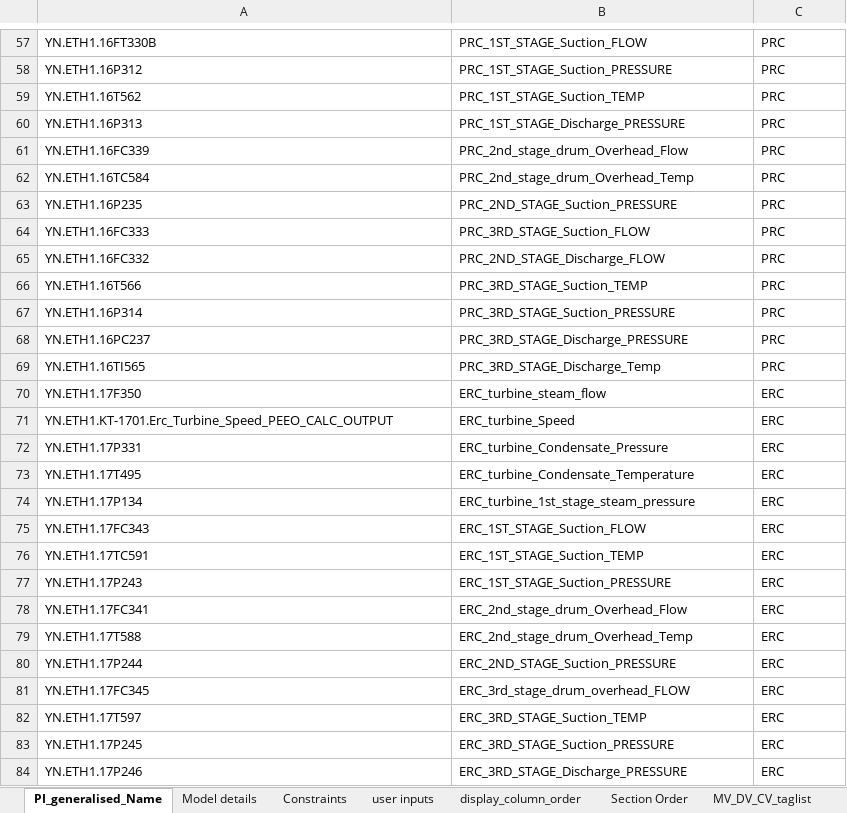
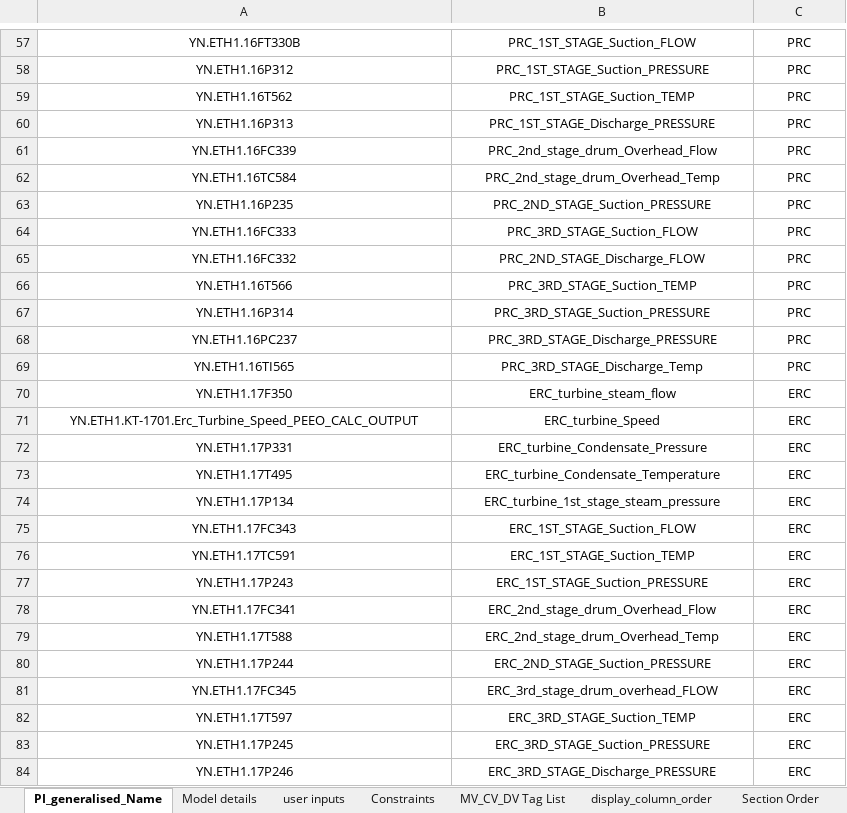
Before and after one commit to Ankur-Yadav09/SoftSensor-Intelligence-Platform, an Excel workbook: Data/Config_file.xlsx, sheet PI_generalised_Name, drawn as a sheet; only a part is shown, gaps mark what is left out; values as stored, in another font and other column widths than the file's, no borders; the diff covers the shown part only; the diff names each change by its address in the sheet, - before the commit and + after, or states it on an @@ line.

```diff
--- a/Data/Config_file.xlsx (sheet PI_generalised_Name)
+++ b/Data/Config_file.xlsx (sheet PI_generalised_Name)
-sheet tab: MV_DV_CV_taglist
@@ sheet tab order changed: PI_generalised_Name | Model details | user inputs | Constraints | MV_CV_DV Tag List | display_column_order | Section Order @@
-A57:C84 alignment: left
+A57:C84 alignment: center
```
Also changed, not shown: 1 edited cell and cell formats elsewhere in this sheet, sheet MV_CV_DV Tag List, sheet Model details, sheet user inputs, sheet Constraints, sheet display_column_order, sheet Section Order, other sheet tabs, 23 other files.
